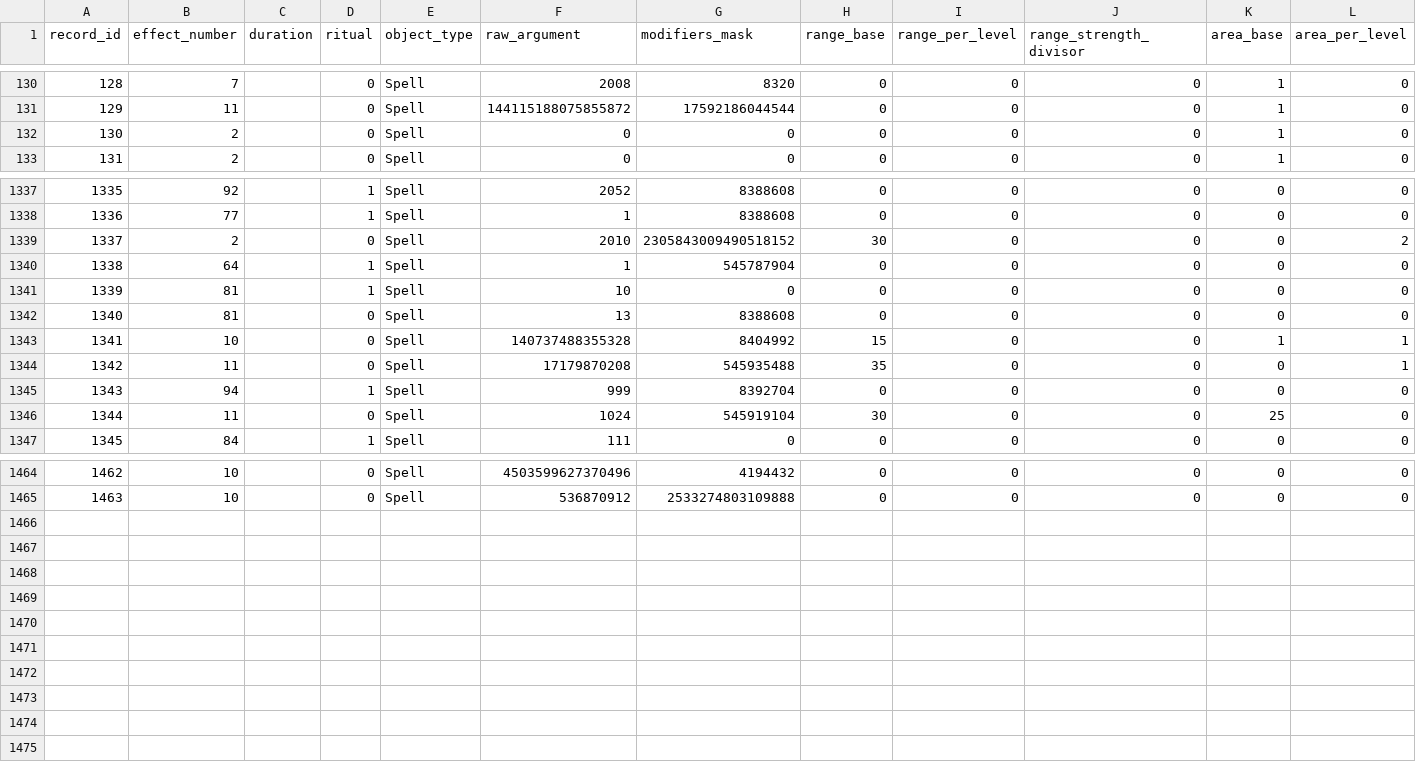
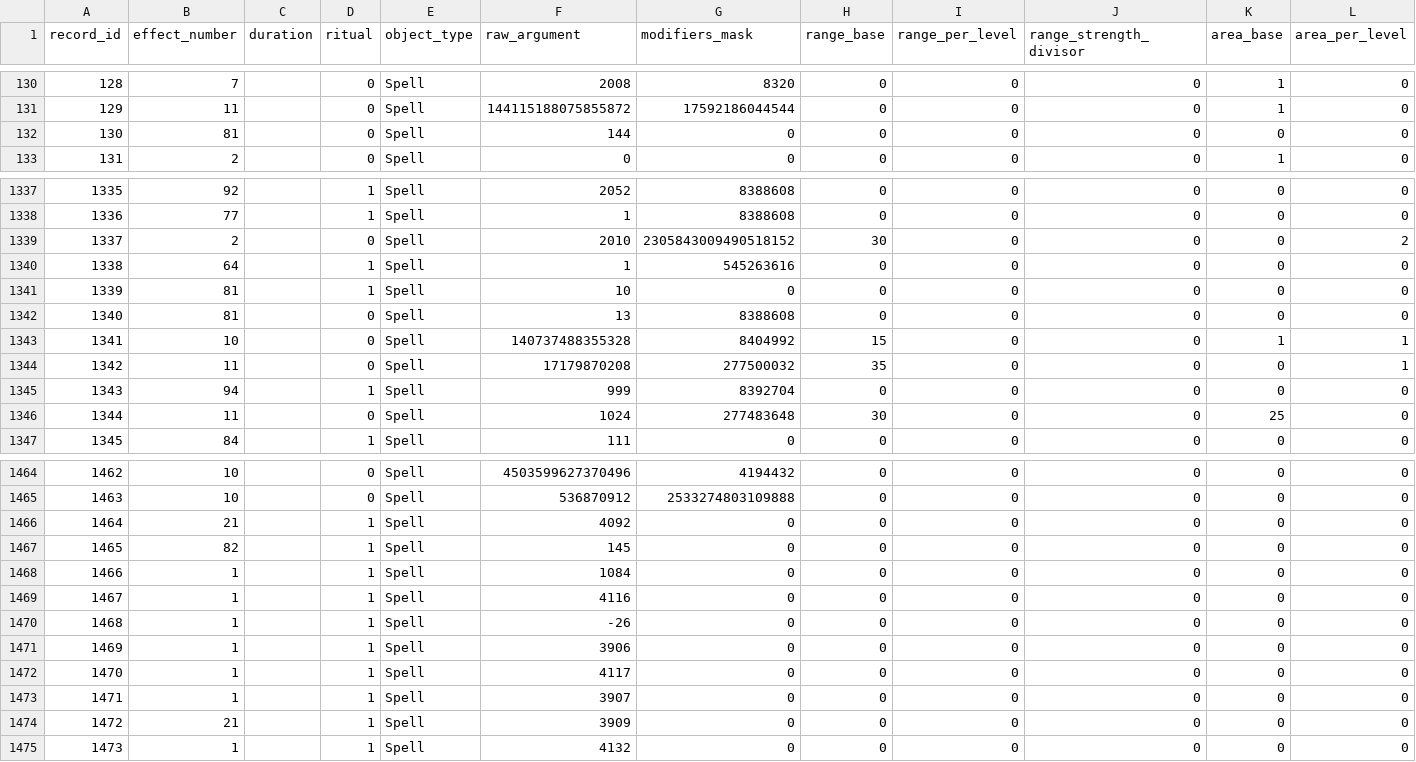
Before and after one commit to PKozdra/dom6-mod-merger, a CSV file: src/main/resources/gamedata/dom6/effects_spells.csv, drawn as a sheet; only a part is shown, gaps mark what is left out; rows hold the shown columns only; the diff covers the shown part only; the diff names each change by its address in the sheet, - before the commit and + after, or states it on an @@ line.

```diff
--- a/src/main/resources/gamedata/dom6/effects_spells.csv
+++ b/src/main/resources/gamedata/dom6/effects_spells.csv
-B132 (effect_number): 2
+B132 (effect_number): 81
-F132 (raw_argument): 0
+F132 (raw_argument): 144
-K132 (area_base): 1
+K132 (area_base): 0
-G1340 (modifiers_mask): 545787904
+G1340 (modifiers_mask): 545263616
-G1344 (modifiers_mask): 545935488
+G1344 (modifiers_mask): 277500032
-G1346 (modifiers_mask): 545919104
+G1346 (modifiers_mask): 277483648
+row 1466: 1464 | 21 |  | 1 | Spell | 4092 | 0 | 0 | 0 | 0 | 0 | 0
+row 1467: 1465 | 82 |  | 1 | Spell | 145 | 0 | 0 | 0 | 0 | 0 | 0
+row 1468: 1466 | 1 |  | 1 | Spell | 1084 | 0 | 0 | 0 | 0 | 0 | 0
+row 1469: 1467 | 1 |  | 1 | Spell | 4116 | 0 | 0 | 0 | 0 | 0 | 0
+row 1470: 1468 | 1 |  | 1 | Spell | -26 | 0 | 0 | 0 | 0 | 0 | 0
+row 1471: 1469 | 1 |  | 1 | Spell | 3906 | 0 | 0 | 0 | 0 | 0 | 0
+row 1472: 1470 | 1 |  | 1 | Spell | 4117 | 0 | 0 | 0 | 0 | 0 | 0
+row 1473: 1471 | 1 |  | 1 | Spell | 3907 | 0 | 0 | 0 | 0 | 0 | 0
+row 1474: 1472 | 21 |  | 1 | Spell | 3909 | 0 | 0 | 0 | 0 | 0 | 0
+row 1475: 1473 | 1 |  | 1 | Spell | 4132 | 0 | 0 | 0 | 0 | 0 | 0
```
Also changed, not shown: 5 edited cells elsewhere in this file, src/main/resources/gamedata/dom6/spells.csv, 37 other files.
